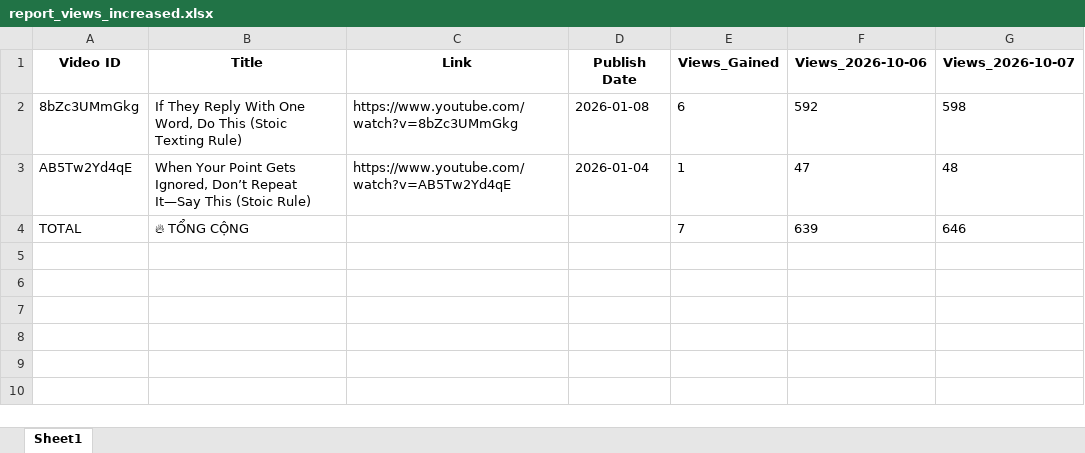
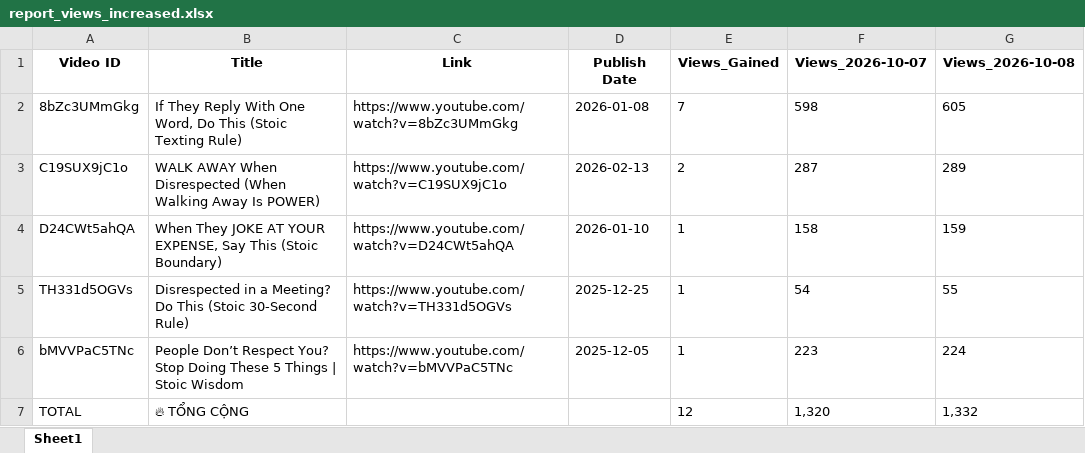
Before and after one commit to queen10022004-create/daily-views, an Excel workbook: report_views_increased.xlsx, sheet Sheet1, drawn as a sheet; values as stored, in another font and other column widths than the file's, no borders; removed rows and columns are numbered as before the commit, all else as after; the diff names each change by its address in the sheet, - before the commit and + after, or states it on an @@ line.

```diff
--- a/report_views_increased.xlsx (sheet Sheet1)
+++ b/report_views_increased.xlsx (sheet Sheet1)
-column F (Views_2026-10-06), row 2: 592; row 4: 639
+column G (Views_2026-10-08), row 2: 605; row 7: 1,332
-E2 (Views_Gained): 6
+E2 (Views_Gained): 7
-row 3: AB5Tw2Yd4qE | When Your Point Gets Ignored, Don’t Repeat It—Say This (Stoic Rule) | https://www.youtube.com/watch?v=AB5Tw2Yd4qE | 2026-01-04 | 1 | 47 | 48
+row 3: C19SUX9jC1o | WALK AWAY When Disrespected (When Walking Away Is POWER) | https://www.youtube.com/watch?v=C19SUX9jC1o | 2026-02-13 | 2 | 287 | 289
+row 4: D24CWt5ahQA | When They JOKE AT YOUR EXPENSE, Say This (Stoic Boundary) | https://www.youtube.com/watch?v=D24CWt5ahQA | 2026-01-10 | 1 | 158 | 159
+row 5: TH331d5OGVs | Disrespected in a Meeting? Do This (Stoic 30-Second Rule) | https://www.youtube.com/watch?v=TH331d5OGVs | 2025-12-25 | 1 | 54 | 55
+row 6: bMVVPaC5TNc | People Don’t Respect You? Stop Doing These 5 Things | Stoic Wisdom | https://www.youtube.com/watch?v=bMVVPaC5TNc | 2025-12-05 | 1 | 223 | 224
-E7 (Views_Gained): 7
+E7 (Views_Gained): 12
-F7 (Views_2026-10-07): 646
+F7 (Views_2026-10-07): 1,320
```
Also changed, not shown: history_stoicether.xlsx.
